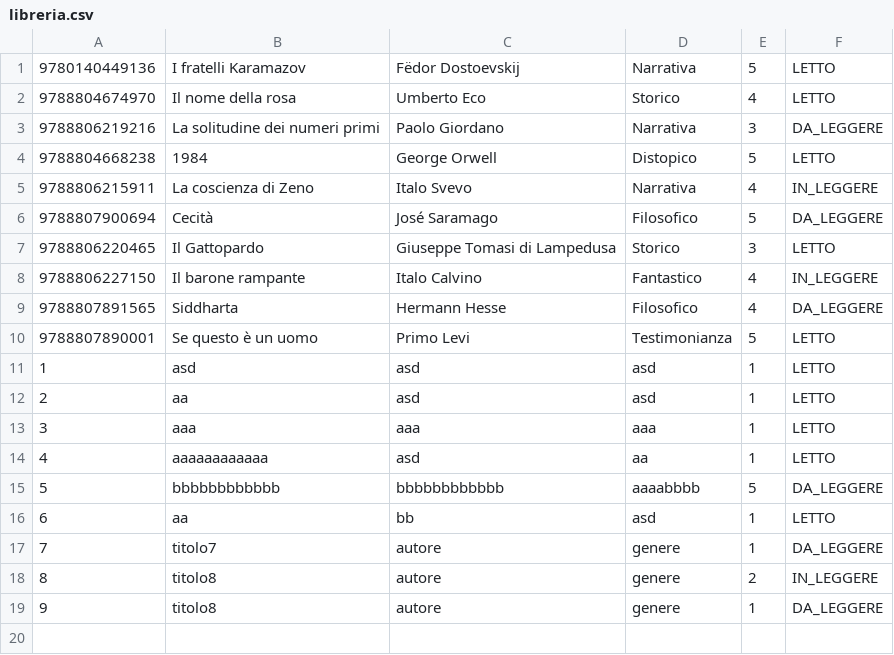
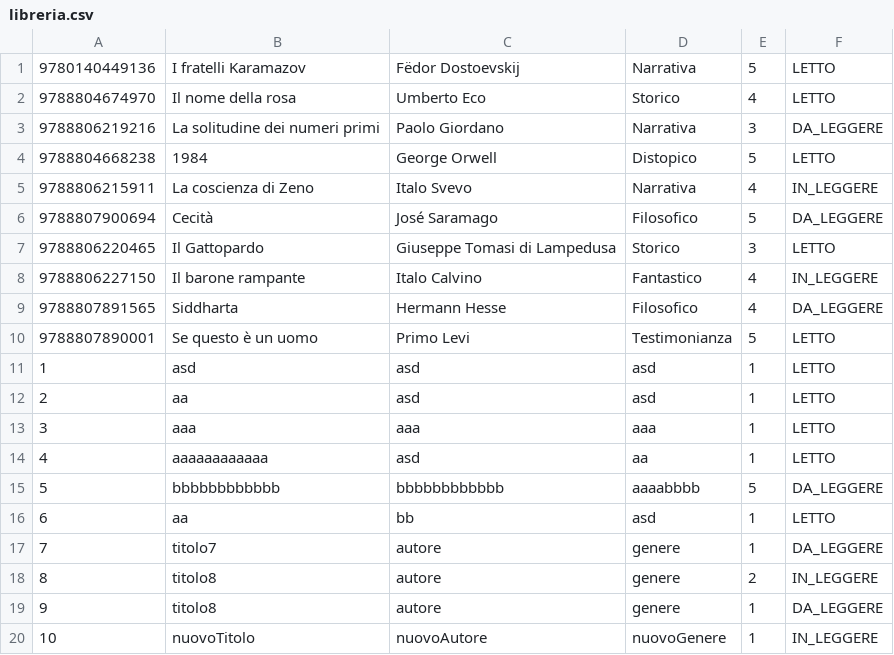
Before and after one commit to Helgrind18/ProgettoIngegneriaSoftware, a CSV file: src/main/java/org/example/files/libreria.csv, drawn as a sheet.

Commit message:
Implementazione modifica dei libri

```diff
--- a/src/main/java/org/example/files/libreria.csv
+++ b/src/main/java/org/example/files/libreria.csv
@@ -19 +19,2 @@
 9,titolo8,autore,genere,1,DA_LEGGERE
+10,nuovoTitolo,nuovoAutore,nuovoGenere,1,IN_LEGGERE
```
